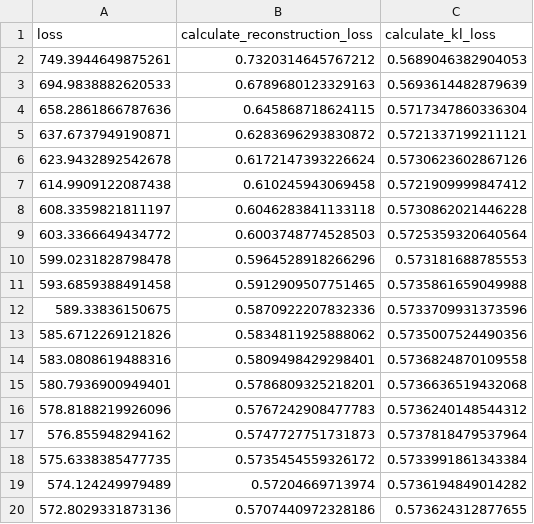
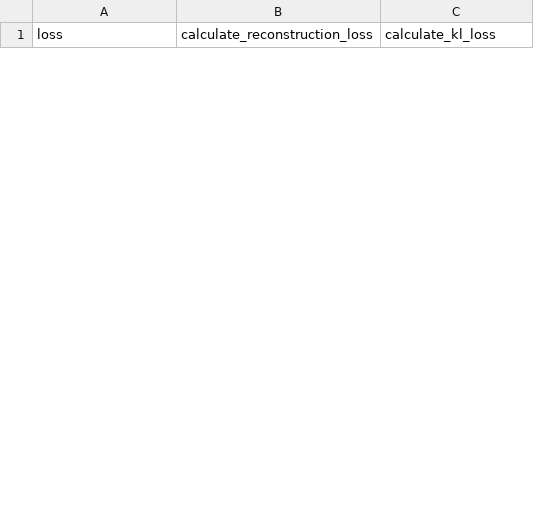
Before and after one commit to ShudarshanKongkham/DataGeneration-VAE, a CSV file: SoundGeneration_Z/training_history.csv, drawn as a sheet; only a part is shown; removed rows and columns are numbered as before the commit, all else as after; the diff covers the shown part only; the diff names each change by its address in the sheet, - before the commit and + after, or states it on an @@ line.

```diff
--- a/SoundGeneration_Z/training_history.csv
+++ b/SoundGeneration_Z/training_history.csv
-row 2: 749.3944649875261 | 0.7320314645767212 | 0.5689046382904053
-row 3: 694.9838882620533 | 0.6789680123329163 | 0.5693614482879639
-row 4: 658.2861866787636 | 0.645868718624115 | 0.5717347860336304
-row 5: 637.6737949190871 | 0.6283696293830872 | 0.5721337199211121
-row 6: 623.9432892542678 | 0.6172147393226624 | 0.5730623602867126
-row 7: 614.9909122087438 | 0.610245943069458 | 0.5721909999847412
-row 8: 608.3359821811197 | 0.6046283841133118 | 0.5730862021446228
-row 9: 603.3366649434772 | 0.6003748774528503 | 0.5725359320640564
-row 10: 599.0231828798478 | 0.5964528918266296 | 0.573181688785553
-row 11: 593.6859388491458 | 0.5912909507751465 | 0.5735861659049988
-row 12: 589.33836150675 | 0.5870922207832336 | 0.5733709931373596
-row 13: 585.6712269121826 | 0.5834811925888062 | 0.5735007524490356
-row 14: 583.0808619488316 | 0.5809498429298401 | 0.5736824870109558
-row 15: 580.7936900949401 | 0.5786809325218201 | 0.5736636519432068
-row 16: 578.8188219926096 | 0.5767242908477783 | 0.5736240148544312
-row 17: 576.855948294162 | 0.5747727751731873 | 0.5737818479537964
-row 18: 575.6338385477735 | 0.5735454559326172 | 0.5733991861343384
-row 19: 574.124249979489 | 0.57204669713974 | 0.5736194849014282
-row 20: 572.8029331873136 | 0.5707440972328186 | 0.573624312877655
```
Also changed, not shown: 5 added rows and 31 removed rows elsewhere in this file, 33 other files.
